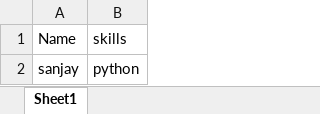
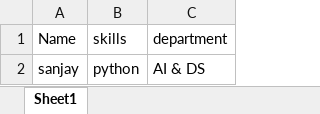
Before and after one commit to sanjay21032005/github_practice, an Excel workbook: student_data.xlsx, sheet Sheet1, drawn as a sheet; values as stored, in another font and other column widths than the file's, no borders; the diff names each change by its address in the sheet, - before the commit and + after, or states it on an @@ line.

Commit message:
updated department on excel file'

```diff
--- a/student_data.xlsx (sheet Sheet1)
+++ b/student_data.xlsx (sheet Sheet1)
+column C (department), row 2: AI & DS
```
